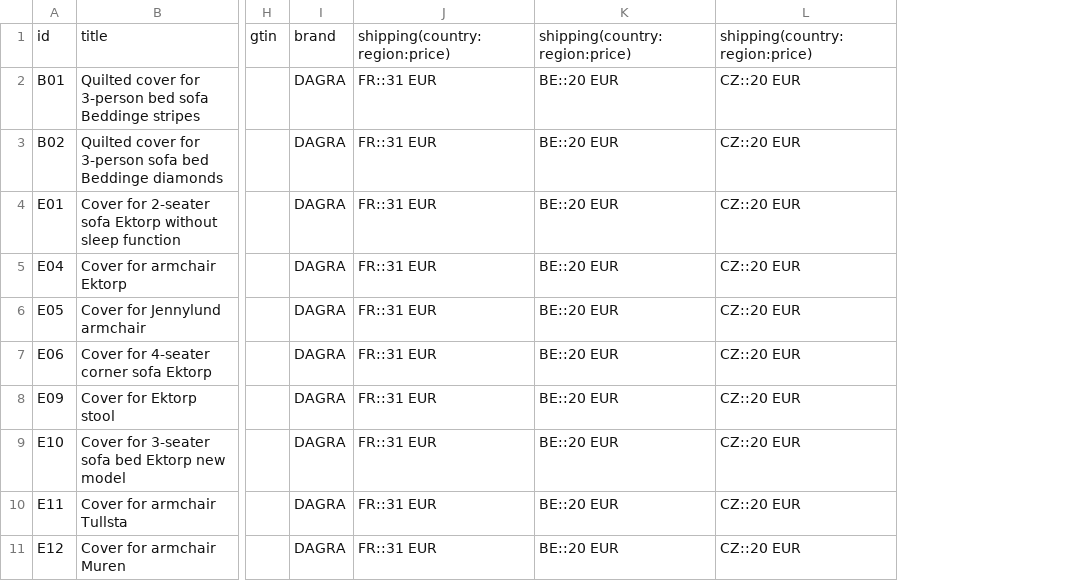
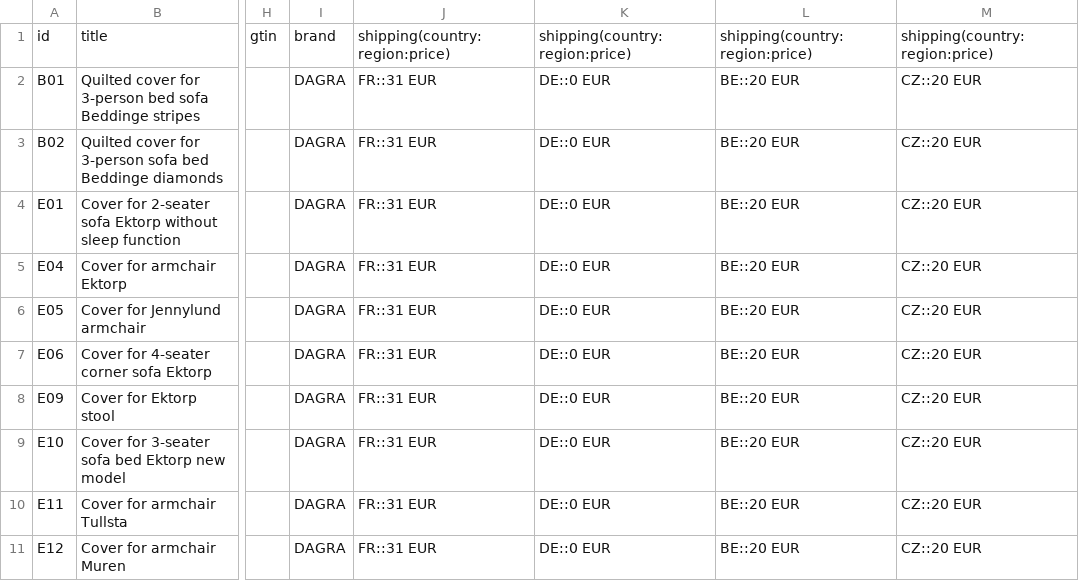
Before and after one commit to DAGRAEU/ProductFeed, a CSV file: google_EN.csv, drawn as a sheet; only a part is shown, gaps mark what is left out; the diff names each change by its address in the sheet, - before the commit and + after, or states it on an @@ line.

Commit message:
Update google_EN.csv

```diff
--- a/google_EN.csv
+++ b/google_EN.csv
+column K, rows 1-11: shipping(country:region:price) | DE::0 EUR | DE::0 EUR | DE::0 EUR | DE::0 EUR | DE::0 EUR | DE::0 EUR | DE::0 EUR | DE::0 EUR | DE::0 EUR | DE::0 EUR
```
